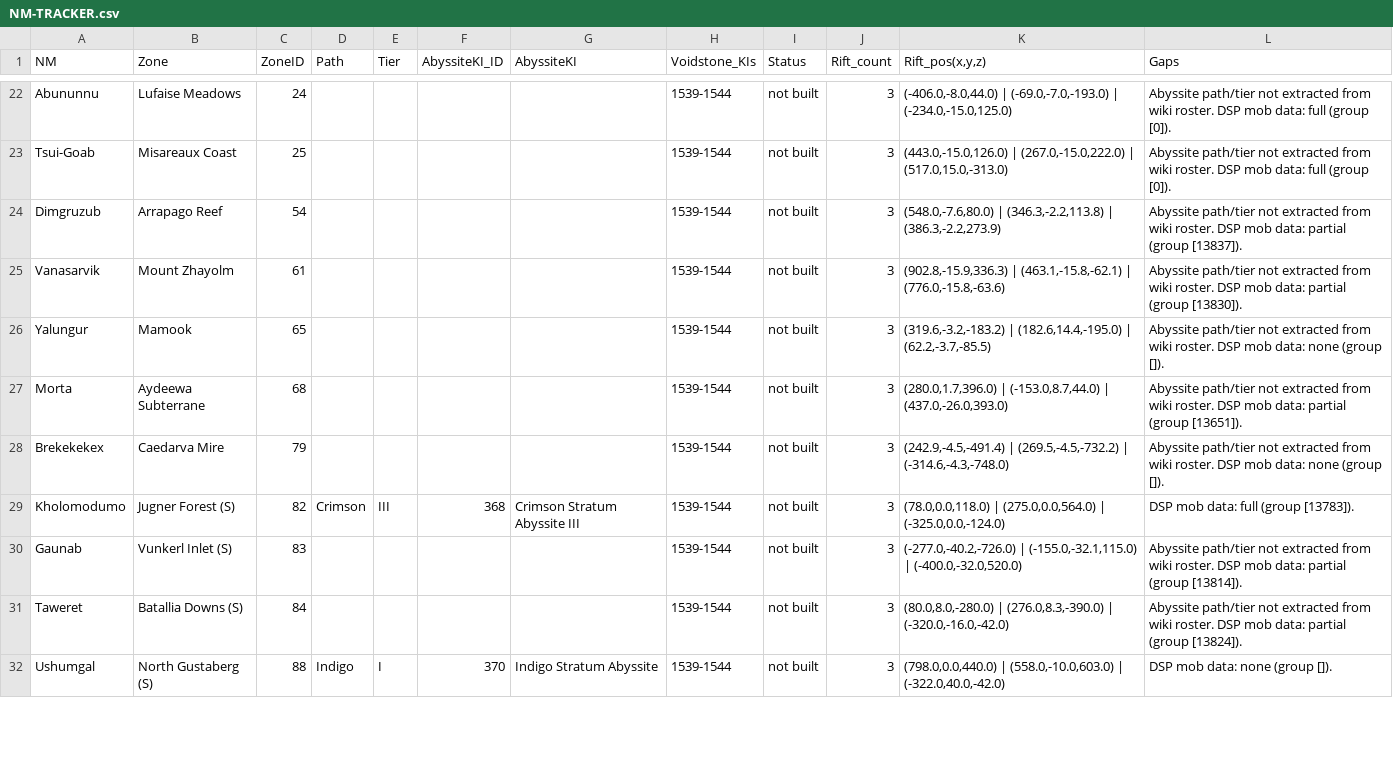
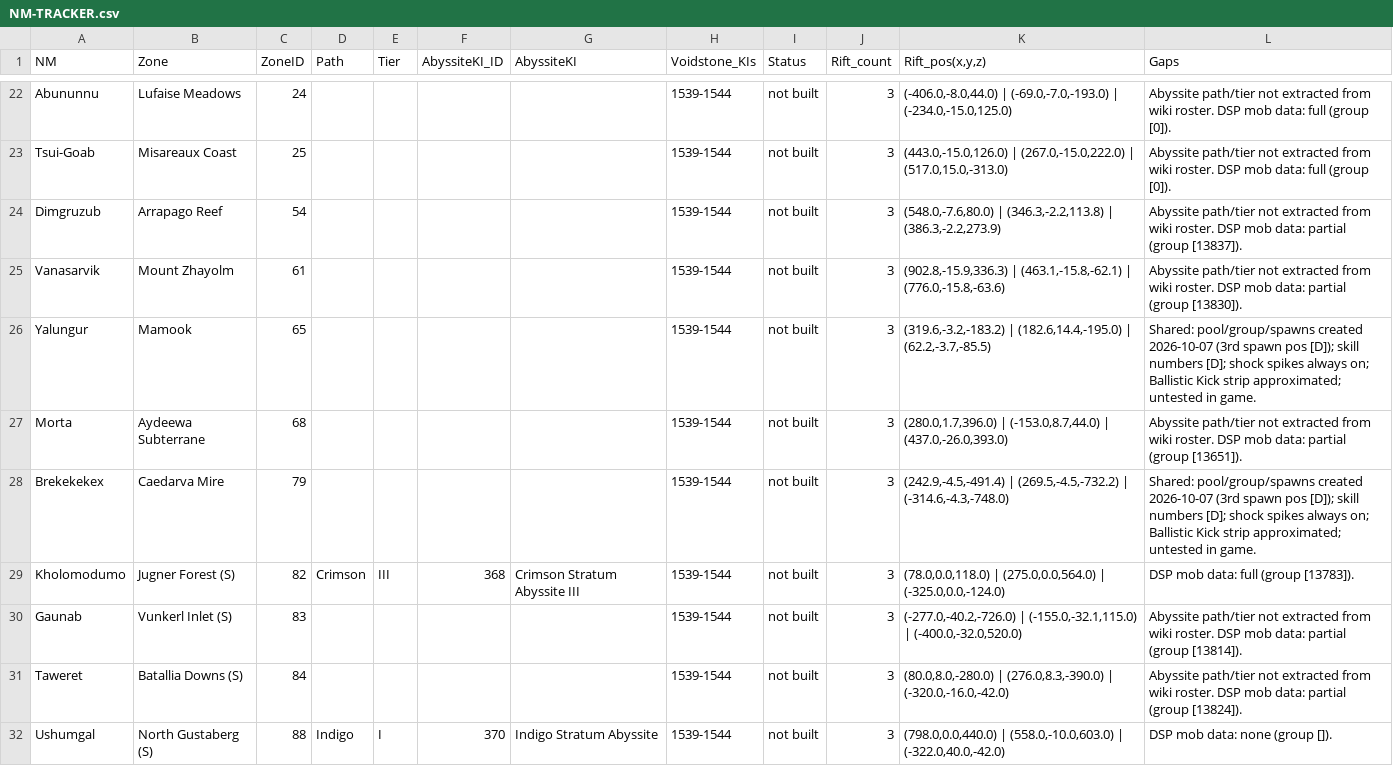
Before and after one commit to sarthax/darkstar-to-valhalla, a CSV file: docs/voidwatch/NM-TRACKER.csv, drawn as a sheet; only a part is shown, gaps mark what is left out; the diff covers the shown part only.

```diff
--- a/docs/voidwatch/NM-TRACKER.csv
+++ b/docs/voidwatch/NM-TRACKER.csv
@@ -25,5 +25,5 @@ Dimgruzub,Arrapago Reef,54,,,,,1539-1544,not built,3,"(548.0,-7.6,80.0) | (346.3
 Vanasarvik,Mount Zhayolm,61,,,,,1539-1544,not built,3,"(902.8,-15.9,336.3) | (463.1,-15.8,-62.1) | (776.0,-15.8,-63.6)",Abyssite path/tier not extracted from wiki roster. DSP mob data: partial (group [13830]).
-Yalungur,Mamook,65,,,,,1539-1544,not built,3,"(319.6,-3.2,-183.2) | (182.6,14.4,-195.0) | (62.2,-3.7,-85.5)",Abyssite path/tier not extracted from wiki roster. DSP mob data: none (group []).
+Yalungur,Mamook,65,,,,,1539-1544,not built,3,"(319.6,-3.2,-183.2) | (182.6,14.4,-195.0) | (62.2,-3.7,-85.5)",Shared: pool/group/spawns created 2026-10-07 (3rd spawn pos [D]); skill numbers [D]; shock spikes always on; Ballistic Kick strip approximated; untested in game.
 Morta,Aydeewa Subterrane,68,,,,,1539-1544,not built,3,"(280.0,1.7,396.0) | (-153.0,8.7,44.0) | (437.0,-26.0,393.0)",Abyssite path/tier not extracted from wiki roster. DSP mob data: partial (group [13651]).
-Brekekekex,Caedarva Mire,79,,,,,1539-1544,not built,3,"(242.9,-4.5,-491.4) | (269.5,-4.5,-732.2) | (-314.6,-4.3,-748.0)",Abyssite path/tier not extracted from wiki roster. DSP mob data: none (group []).
+Brekekekex,Caedarva Mire,79,,,,,1539-1544,not built,3,"(242.9,-4.5,-491.4) | (269.5,-4.5,-732.2) | (-314.6,-4.3,-748.0)",Shared: pool/group/spawns created 2026-10-07 (3rd spawn pos [D]); skill numbers [D]; shock spikes always on; Ballistic Kick strip approximated; untested in game.
 Kholomodumo,Jugner Forest (S),82,Crimson,III,368,Crimson Stratum Abyssite III,1539-1544,not built,3,"(78.0,0.0,118.0) | (275.0,0.0,564.0) | (-325.0,0.0,-124.0)",DSP mob data: full (group [13783]).
```
Also changed, not shown: 18 edited cells elsewhere in this file, 20 other files.
